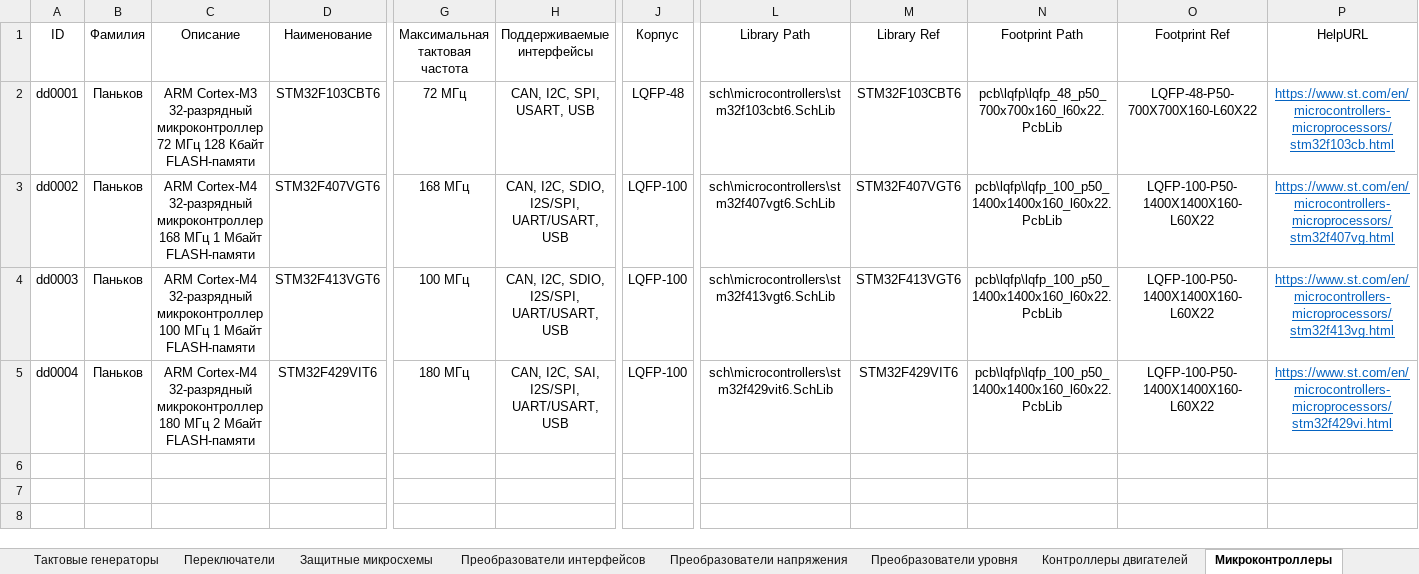
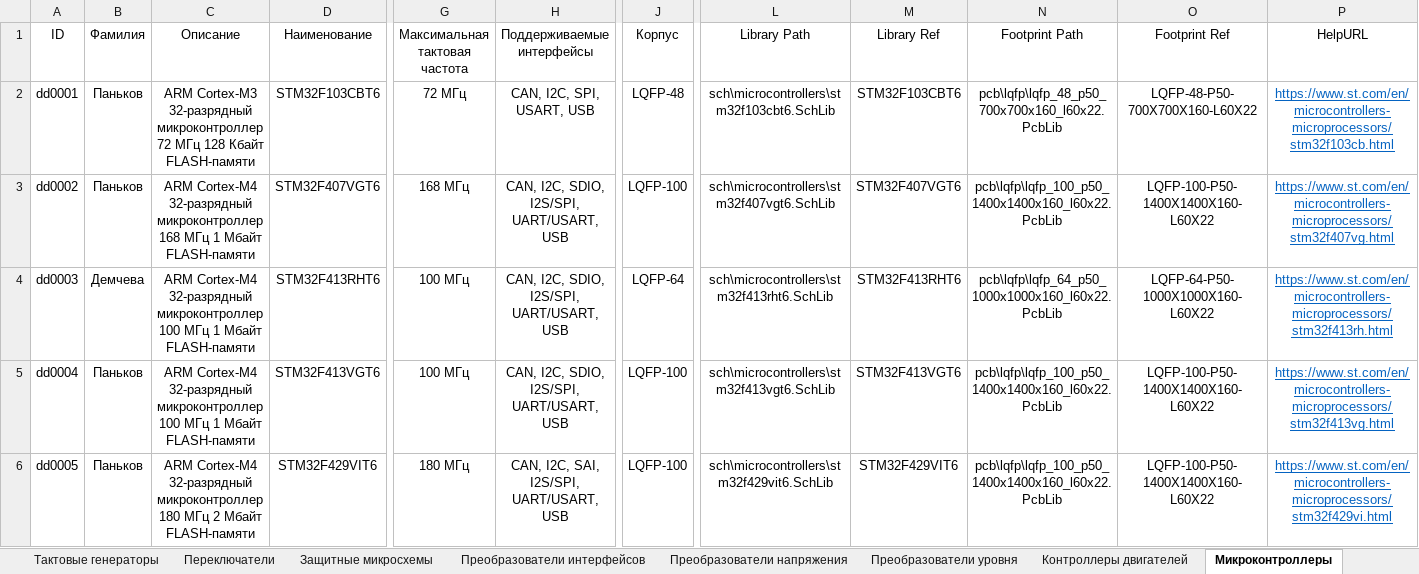
Before and after one commit to TonyCooT/Altium_BEng, an Excel workbook: library/Database_Students.xlsx, sheet Микроконтроллеры, drawn as a sheet; only a part is shown, gaps mark what is left out; values as stored, in another font and other column widths than the file's, no borders; rows hold the shown columns only; the diff names each change by its address in the sheet, - before the commit and + after, or states it on an @@ line.

Commit message:
Добавил компоненты и внес исправления
Новые компоненты:
- Буферная микросхема
- Микроконтроллер STM32F4 (автор - Демчева А.А.)

Исправления:
- Более удобное расположение выводов на УГО преобразователей и eFuse
- Правильные подписи для выводов корпуса на УГО разъемов
- Места расположения крепежных отверстий для Jetson Nano на посадочном месте разъема SO-DIMM

```diff
--- a/library/Database_Students.xlsx (sheet Микроконтроллеры)
+++ b/library/Database_Students.xlsx (sheet Микроконтроллеры)
-B4 (Фамилия): Паньков
+B4 (Фамилия): Демчева
-D4 (Наименование): STM32F413VGT6
+D4 (Наименование): STM32F413RHT6
-J4 (Корпус): LQFP-100
+J4 (Корпус): LQFP-64
-L4 (Library Path): sch\microcontrollers\stm32f413vgt6.SchLib
+L4 (Library Path): sch\microcontrollers\stm32f413rht6.SchLib
-M4 (Library Ref): STM32F413VGT6
+M4 (Library Ref): STM32F413RHT6
-N4 (Footprint Path): pcb\lqfp\lqfp_100_p50_1400x1400x160_l60x22.PcbLib
+N4 (Footprint Path): pcb\lqfp\lqfp_64_p50_1000x1000x160_l60x22.PcbLib
-O4 (Footprint Ref): LQFP-100-P50-1400X1400X160-L60X22
+O4 (Footprint Ref): LQFP-64-P50-1000X1000X160-L60X22
-P4 (HelpURL): https://www.st.com/en/microcontrollers-microprocessors/stm32f413vg.html
+P4 (HelpURL): https://www.st.com/en/microcontrollers-microprocessors/stm32f413rh.html
-C5 (Описание): …32-разрядный микроконтроллер 180 МГц 2 Мбайт FLASH-памяти
+C5 (Описание): …32-разрядный микроконтроллер 100 МГц 1 Мбайт FLASH-памяти
-D5 (Наименование): STM32F429VIT6
+D5 (Наименование): STM32F413VGT6
-G5 (Максимальная тактовая частота): 180 МГц
+G5 (Максимальная тактовая частота): 100 МГц
-H5 (Поддерживаемые интерфейсы): CAN, I2C, SAI, I2S/SPI, UART/USART, USB
+H5 (Поддерживаемые интерфейсы): CAN, I2C, SDIO, I2S/SPI, UART/USART, USB
-L5 (Library Path): sch\microcontrollers\stm32f429vit6.SchLib
+L5 (Library Path): sch\microcontrollers\stm32f413vgt6.SchLib
-M5 (Library Ref): STM32F429VIT6
+M5 (Library Ref): STM32F413VGT6
-P5 (HelpURL): https://www.st.com/en/microcontrollers-microprocessors/stm32f429vi.html
+P5 (HelpURL): https://www.st.com/en/microcontrollers-microprocessors/stm32f413vg.html
+row 6: dd0005 | Паньков | ARM Cortex-M4 32-разрядный микроконтроллер 180 МГц 2 Мбайт FLASH-памяти | STM32F429VIT6 | 180 МГц | CAN, I2C, SAI, I2S/SPI, UART/USART, USB | LQFP-100 | sch\microcontrollers\stm32f429vit6.SchLib | STM32F429VIT6 | pcb\lqfp\lqfp_100_p50_1400x1400x160_l60x22.PcbLib | LQFP-100-P50-1400X1400X160-L60X22 | https://www.st.com/en/microcontrollers-microprocessors/stm32f429vi.html
```
Also changed, not shown: sheet Буферные микросхемы, sheet Конденсаторы неполярные, 10 other files.
